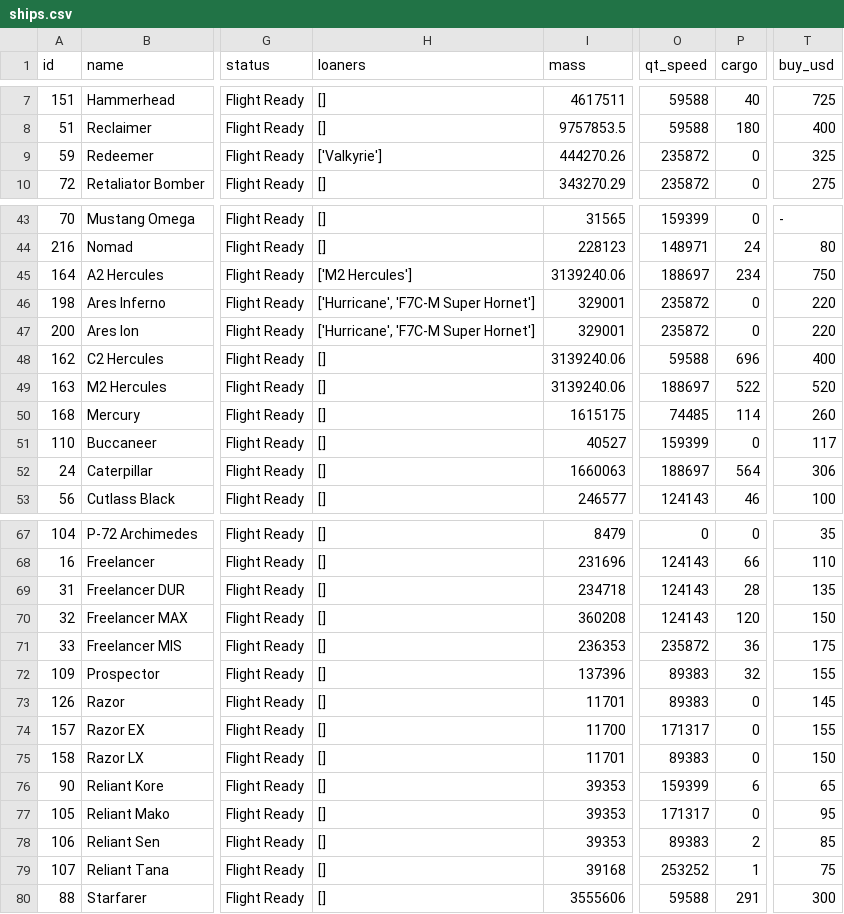
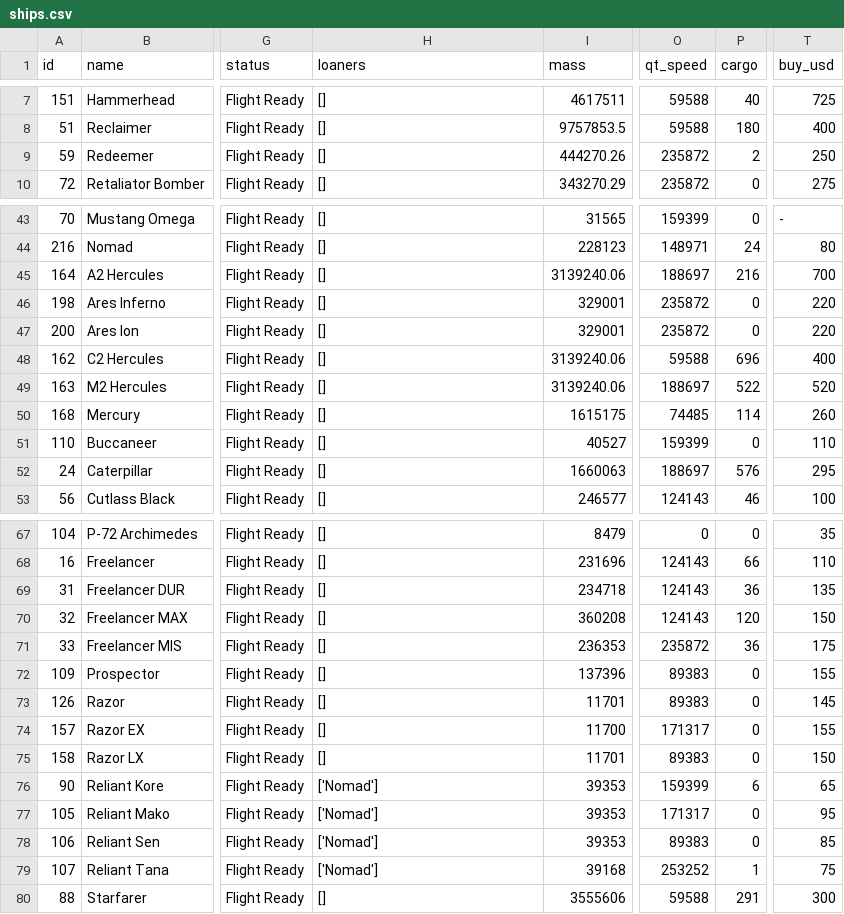
Before and after one commit to kestrel-one/ksm, a CSV file: dist/ships.csv, drawn as a sheet; only a part is shown, gaps mark what is left out; the diff covers the shown part only; the diff names each change by its address in the sheet, - before the commit and + after, or states it on an @@ line.

```diff
--- a/dist/ships.csv
+++ b/dist/ships.csv
-H9 (loaners): ['Valkyrie']
+H9 (loaners): []
-P9 (cargo): 0
+P9 (cargo): 2
-T9 (buy_usd): 325
+T9 (buy_usd): 250
-H45 (loaners): ['M2 Hercules']
+H45 (loaners): []
-P45 (cargo): 234
+P45 (cargo): 216
-T45 (buy_usd): 750
+T45 (buy_usd): 700
-H46:H47 (loaners): ['Hurricane', 'F7C-M Super Hornet']
+H46:H47 (loaners): []
-T51 (buy_usd): 117
+T51 (buy_usd): 110
-P52 (cargo): 564
+P52 (cargo): 576
-T52 (buy_usd): 306
+T52 (buy_usd): 295
-P69 (cargo): 28
+P69 (cargo): 36
-P72 (cargo): 32
+P72 (cargo): 0
-H76:H79 (loaners): []
+H76:H79 (loaners): ['Nomad']
-P78 (cargo): 2
+P78 (cargo): 0
```
Also changed, not shown: 27 edited cells elsewhere in this file, 8 other files.
